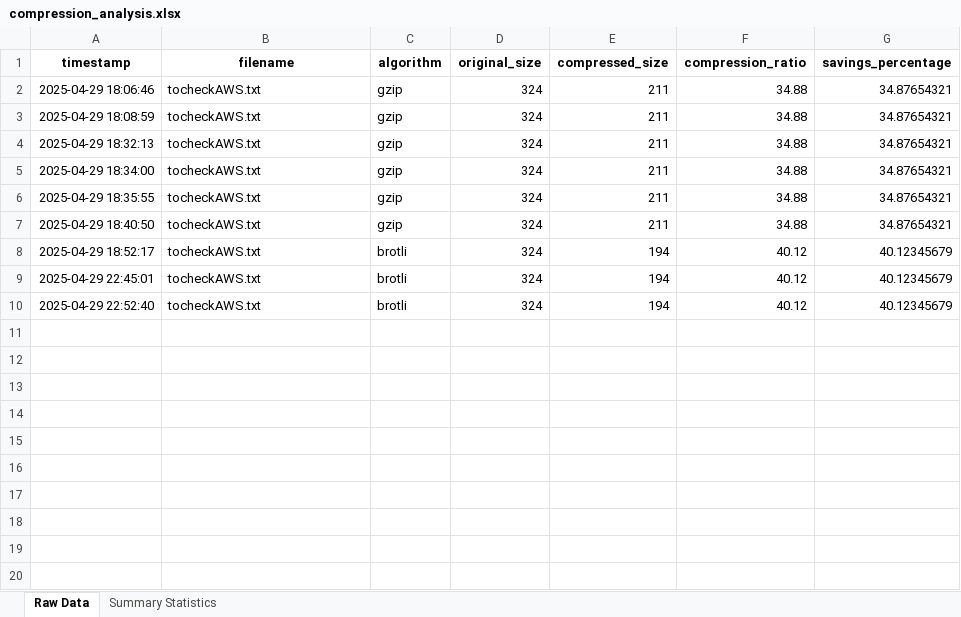
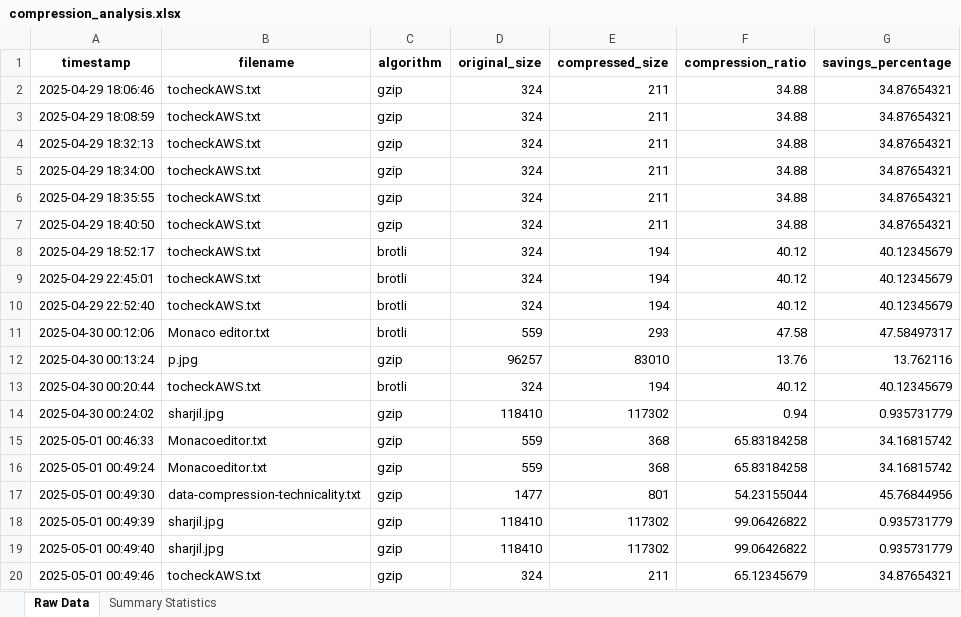
Before and after one commit to sharjilansari/data-compressor, an Excel workbook: backend/compression_analysis.xlsx, sheet Raw Data, drawn as a sheet; values as stored, in another font and other column widths than the file's, no borders; charts and pictures not drawn; the diff names each change by its address in the sheet, - before the commit and + after, or states it on an @@ line.

```diff
--- a/backend/compression_analysis.xlsx (sheet Raw Data)
+++ b/backend/compression_analysis.xlsx (sheet Raw Data)
+row 11: 2025-04-30 00:12:06 | Monaco editor.txt | brotli | 559 | 293 | 47.58 | 47.58497317
+row 12: 2025-04-30 00:13:24 | p.jpg | gzip | 96257 | 83010 | 13.76 | 13.762116
+row 13: 2025-04-30 00:20:44 | tocheckAWS.txt | brotli | 324 | 194 | 40.12 | 40.12345679
+row 14: 2025-04-30 00:24:02 | sharjil.jpg | gzip | 118410 | 117302 | 0.94 | 0.935731779
+row 15: 2025-05-01 00:46:33 | Monacoeditor.txt | gzip | 559 | 368 | 65.83184258 | 34.16815742
+row 16: 2025-05-01 00:49:24 | Monacoeditor.txt | gzip | 559 | 368 | 65.83184258 | 34.16815742
+row 17: 2025-05-01 00:49:30 | data-compression-technicality.txt | gzip | 1477 | 801 | 54.23155044 | 45.76844956
+row 18: 2025-05-01 00:49:39 | sharjil.jpg | gzip | 118410 | 117302 | 99.06426822 | 0.935731779
+row 19: 2025-05-01 00:49:40 | sharjil.jpg | gzip | 118410 | 117302 | 99.06426822 | 0.935731779
+row 20: 2025-05-01 00:49:46 | tocheckAWS.txt | gzip | 324 | 211 | 65.12345679 | 34.87654321
```
Also changed, not shown: sheet Summary Statistics, charts or pictures, 18 other files.
